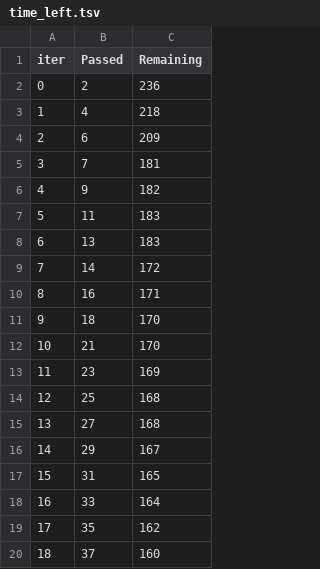
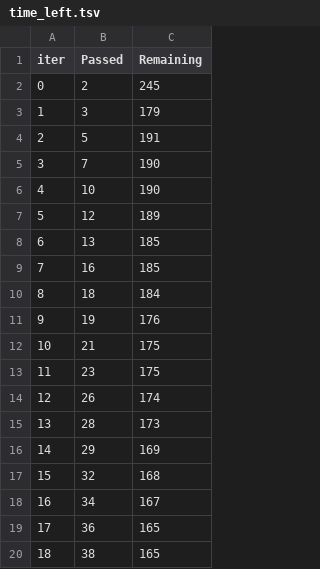
Before and after one commit to HarishwarTG/End-to-End-Medical-Insurance-Price-Prediction, a TSV file: catboost_info/time_left.tsv, drawn as a sheet; only a part is shown; the diff covers the shown part only.

```diff
--- a/catboost_info/time_left.tsv
+++ b/catboost_info/time_left.tsv
@@ -1,20 +1,20 @@
 iter	Passed	Remaining
-0	2	236
-1	4	218
-2	6	209
-3	7	181
-4	9	182
-5	11	183
-6	13	183
-7	14	172
-8	16	171
-9	18	170
-10	21	170
-11	23	169
-12	25	168
-13	27	168
-14	29	167
-15	31	165
-16	33	164
-17	35	162
-18	37	160
+0	2	245
+1	3	179
+2	5	191
+3	7	190
+4	10	190
+5	12	189
+6	13	185
+7	16	185
+8	18	184
+9	19	176
+10	21	175
+11	23	175
+12	26	174
+13	28	173
+14	29	169
+15	32	168
+16	34	167
+17	36	165
+18	38	165
```
Also changed, not shown: 145 edited cells elsewhere in this file, 10 other files.
